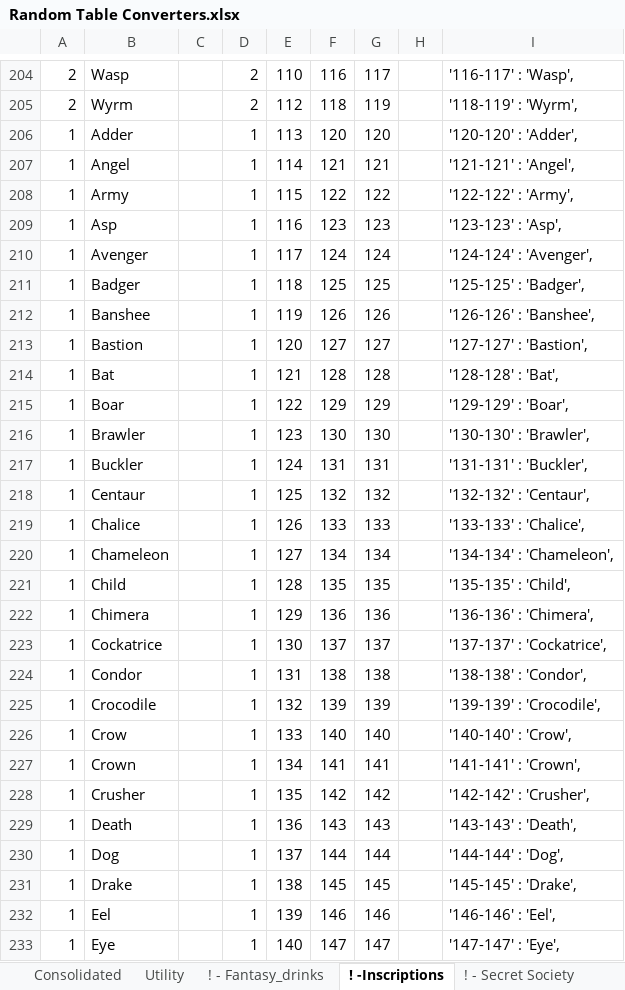
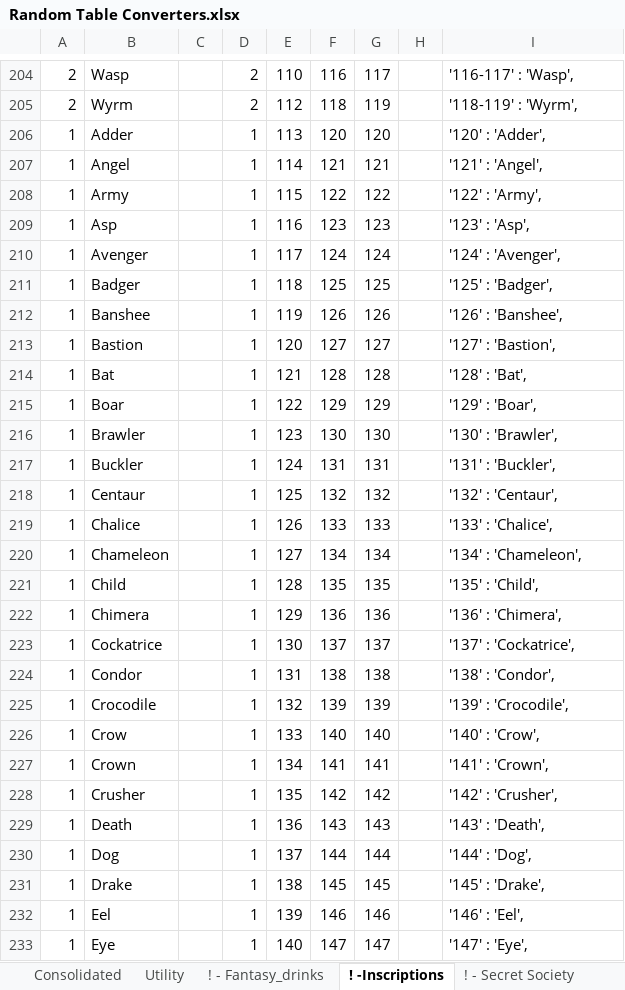
Before and after one commit to TedTschopp/randomtables, an Excel workbook: Docs/Random Table Converters.xlsx, sheet ! -Inscriptions, drawn as a sheet; only a part is shown, gaps mark what is left out; values as stored, in another font and other column widths than the file's, no borders; the diff covers the shown part only; the diff names each change by its address in the sheet, - before the commit and + after, or states it on an @@ line.

```diff
--- a/Docs/Random Table Converters.xlsx (sheet ! -Inscriptions)
+++ b/Docs/Random Table Converters.xlsx (sheet ! -Inscriptions)
-I206: '120-120' : 'Adder',
+I206: '120' : 'Adder',
-I207: '121-121' : 'Angel',
+I207: '121' : 'Angel',
-I208: '122-122' : 'Army',
+I208: '122' : 'Army',
-I209: '123-123' : 'Asp',
+I209: '123' : 'Asp',
-I210: '124-124' : 'Avenger',
+I210: '124' : 'Avenger',
-I211: '125-125' : 'Badger',
+I211: '125' : 'Badger',
-I212: '126-126' : 'Banshee',
+I212: '126' : 'Banshee',
-I213: '127-127' : 'Bastion',
+I213: '127' : 'Bastion',
-I214: '128-128' : 'Bat',
+I214: '128' : 'Bat',
-I215: '129-129' : 'Boar',
+I215: '129' : 'Boar',
-I216: '130-130' : 'Brawler',
+I216: '130' : 'Brawler',
-I217: '131-131' : 'Buckler',
+I217: '131' : 'Buckler',
-I218: '132-132' : 'Centaur',
+I218: '132' : 'Centaur',
-I219: '133-133' : 'Chalice',
+I219: '133' : 'Chalice',
-I220: '134-134' : 'Chameleon',
+I220: '134' : 'Chameleon',
-I221: '135-135' : 'Child',
+I221: '135' : 'Child',
-I222: '136-136' : 'Chimera',
+I222: '136' : 'Chimera',
-I223: '137-137' : 'Cockatrice',
+I223: '137' : 'Cockatrice',
-I224: '138-138' : 'Condor',
+I224: '138' : 'Condor',
-I225: '139-139' : 'Crocodile',
+I225: '139' : 'Crocodile',
-I226: '140-140' : 'Crow',
+I226: '140' : 'Crow',
-I227: '141-141' : 'Crown',
+I227: '141' : 'Crown',
-I228: '142-142' : 'Crusher',
+I228: '142' : 'Crusher',
-I229: '143-143' : 'Death',
+I229: '143' : 'Death',
-I230: '144-144' : 'Dog',
+I230: '144' : 'Dog',
-I231: '145-145' : 'Drake',
+I231: '145' : 'Drake',
-I232: '146-146' : 'Eel',
+I232: '146' : 'Eel',
-I233: '147-147' : 'Eye',
+I233: '147' : 'Eye',
```
Also changed, not shown: 1 added row and 375 edited cells elsewhere in this sheet, sheet animal, sheet Utility, sheet all_the_cheese, sheet Dice, sheet fantasy_menu, sheet ! - Gheron Utility, formulas that keep their value, 11 other files.
